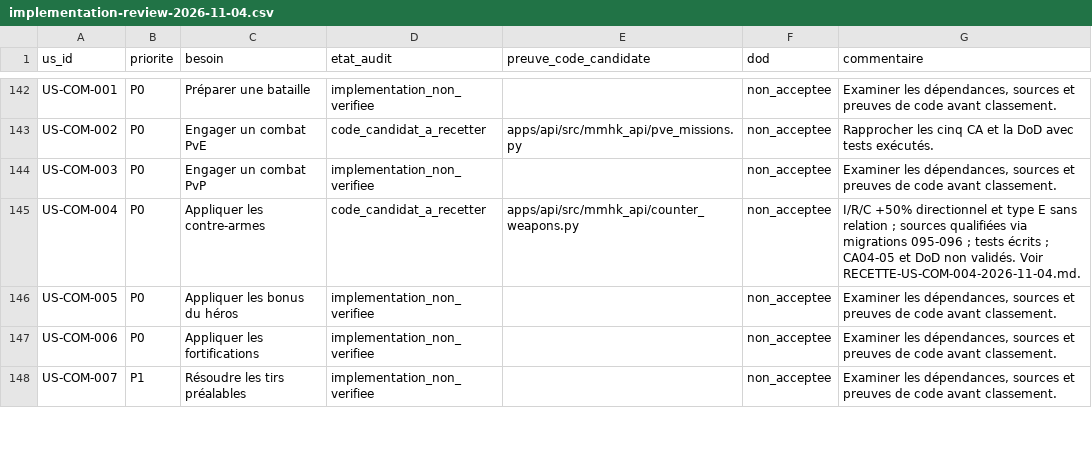
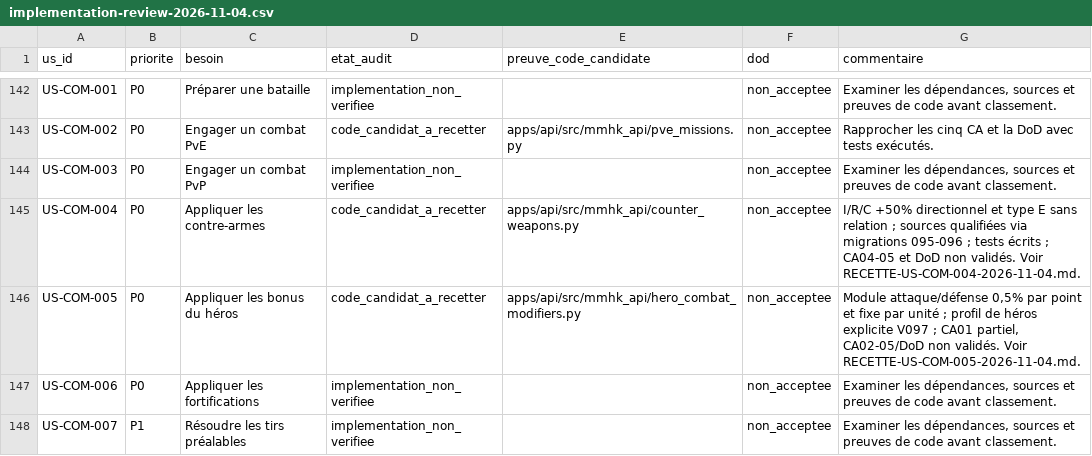
Before and after one commit to AstrowareConception/MMHK-like, a CSV file: data/backlog/implementation-review-2026-11-04.csv, drawn as a sheet; only a part is shown, gaps mark what is left out.

Commit message:
docs(backlog): mark COM-005 source candidate without declaring acceptance

```diff
--- a/data/backlog/implementation-review-2026-11-04.csv
+++ b/data/backlog/implementation-review-2026-11-04.csv
@@ -145,3 +145,3 @@ us_id,priorite,besoin,etat_audit,preuve_code_candidate,dod,commentaire
 "US-COM-004","P0","Appliquer les contre-armes","code_candidat_a_recetter","apps/api/src/mmhk_api/counter_weapons.py","non_acceptee","I/R/C +50% directionnel et type E sans relation ; sources qualifiées via migrations 095-096 ; tests écrits ; CA04-05 et DoD non validés. Voir RECETTE-US-COM-004-2026-11-04.md."
-"US-COM-005","P0","Appliquer les bonus du héros","implementation_non_verifiee","","non_acceptee","Examiner les dépendances, sources et preuves de code avant classement."
+"US-COM-005","P0","Appliquer les bonus du héros","code_candidat_a_recetter","apps/api/src/mmhk_api/hero_combat_modifiers.py","non_acceptee","Module attaque/défense 0,5% par point et fixe par unité ; profil de héros explicite V097 ; CA01 partiel, CA02-05/DoD non validés. Voir RECETTE-US-COM-005-2026-11-04.md."
 "US-COM-006","P0","Appliquer les fortifications","implementation_non_verifiee","","non_acceptee","Examiner les dépendances, sources et preuves de code avant classement."
```
